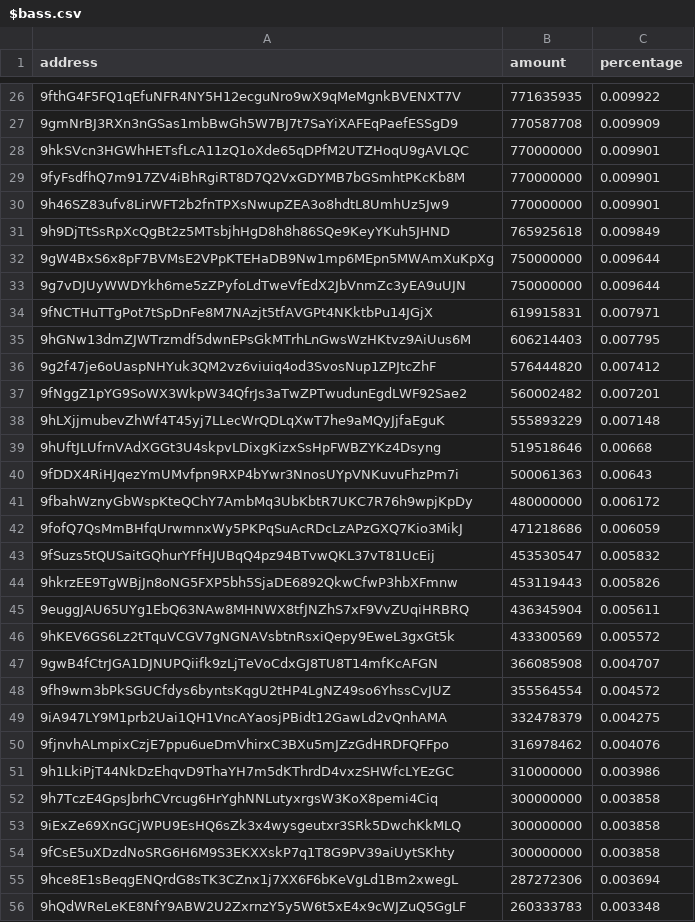
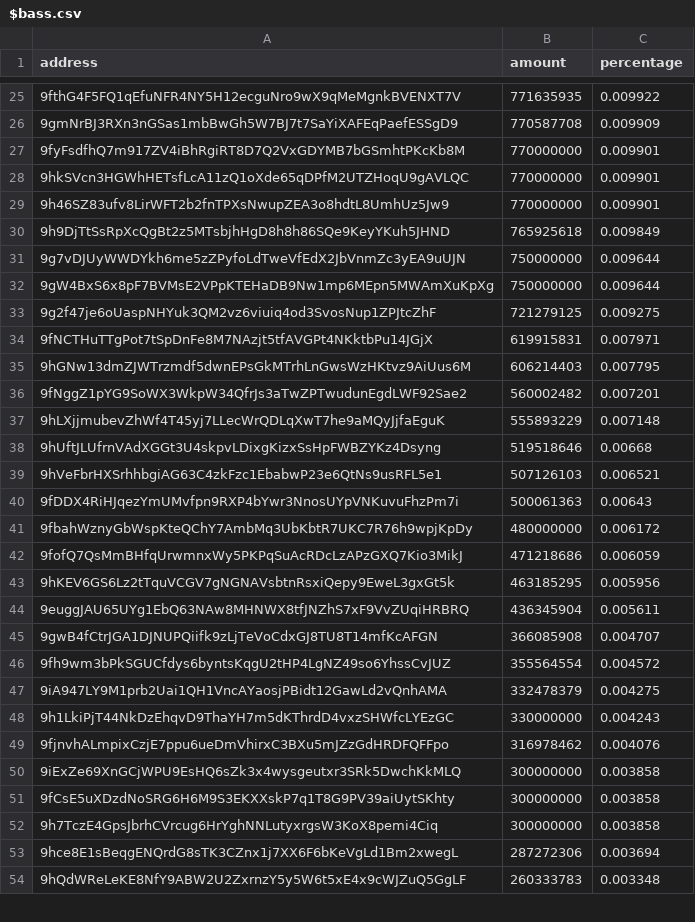
Before and after one commit to babygrenade/ergo-tokenautics, a CSV file: data/$bass.csv, drawn as a sheet; only a part is shown, gaps mark what is left out; removed rows and columns are numbered as before the commit, all else as after; the diff covers the shown part only; the diff names each change by its address in the sheet, - before the commit and + after, or states it on an @@ line.

```diff
--- a/data/$bass.csv
+++ b/data/$bass.csv
@@ row 29 moved to row 27: 9fyFsdfhQ7m917ZV4iBhRgiRT8D7Q2VxGDYMB7bG… @@
@@ row 33 moved to row 31: 9g7vDJUyWWDYkh6me5zZPyfoLdTweVfEdX2JbVnm… @@
+row 33: 9g2f47je6oUaspNHYuk3QM2vz6viuiq4od3SvosNup1ZPJtcZhF | 721279125 | 0.009275
-row 36: 9g2f47je6oUaspNHYuk3QM2vz6viuiq4od3SvosNup1ZPJtcZhF | 576444820 | 0.007412
+row 39: 9hVeFbrHXSrhhbgiAG63C4zkFzc1EbabwP23e6QtNs9usRFL5e1 | 507126103 | 0.006521
-row 43: 9fSuzs5tQUSaitGQhurYFfHJUBqQ4pz94BTvwQKL37vT81UcEij | 453530547 | 0.005832
-row 44: 9hkrzEE9TgWBjJn8oNG5FXP5bh5SjaDE6892QkwCfwP3hbXFmnw | 453119443 | 0.005826
+row 43: 9hKEV6GS6Lz2tTquVCGV7gNGNAVsbtnRsxiQepy9EweL3gxGt5k | 463185295 | 0.005956
-row 46: 9hKEV6GS6Lz2tTquVCGV7gNGNAVsbtnRsxiQepy9EweL3gxGt5k | 433300569 | 0.005572
+row 48: 9h1LkiPjT44NkDzEhqvD9ThaYH7m5dKThrdD4vxzSHWfcLYEzGC | 330000000 | 0.004243
-row 51: 9h1LkiPjT44NkDzEhqvD9ThaYH7m5dKThrdD4vxzSHWfcLYEzGC | 310000000 | 0.003986
```
Also changed, not shown: 11 added rows, 7 removed rows, 33 moved rows and 4 edited cells elsewhere in this file, data/EPOS.csv, data/Paideia.csv, 12 other files.
